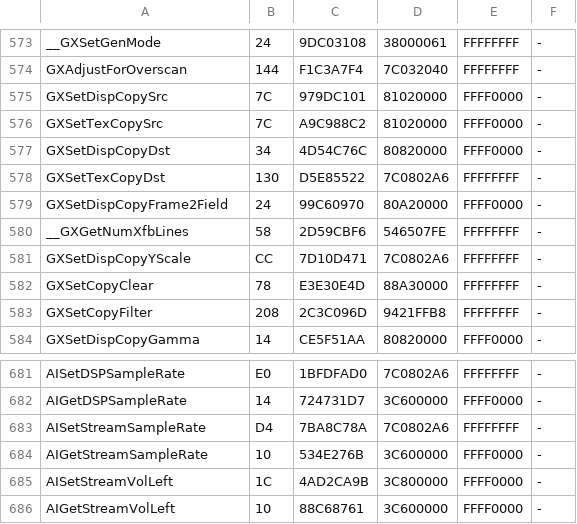
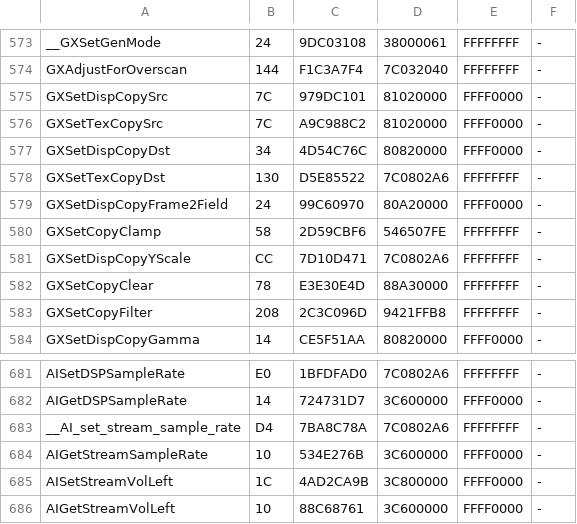
Before and after one commit to Armandpro12/chibi-robo-pc, a TSV file: runtime/core/hle/sdk_signatures.tsv, drawn as a sheet; only a part is shown, gaps mark what is left out.

```diff
--- a/runtime/core/hle/sdk_signatures.tsv
+++ b/runtime/core/hle/sdk_signatures.tsv
@@ -579,3 +579,3 @@ GXSetTexCopyDst	130	D5E85522	7C0802A6	FFFFFFFF	-
 GXSetDispCopyFrame2Field	24	99C60970	80A20000	FFFF0000	-
-__GXGetNumXfbLines	58	2D59CBF6	546507FE	FFFFFFFF	-
+GXSetCopyClamp	58	2D59CBF6	546507FE	FFFFFFFF	-
 GXSetDispCopyYScale	CC	7D10D471	7C0802A6	FFFFFFFF	-
@@ -682,3 +682,3 @@ AISetDSPSampleRate	E0	1BFDFAD0	7C0802A6	FFFFFFFF	-
 AIGetDSPSampleRate	14	724731D7	3C600000	FFFF0000	-
-AISetStreamSampleRate	D4	7BA8C78A	7C0802A6	FFFFFFFF	-
+__AI_set_stream_sample_rate	D4	7BA8C78A	7C0802A6	FFFFFFFF	-
 AIGetStreamSampleRate	10	534E276B	3C600000	FFFF0000	-
```
Also changed, not shown: 5 other files.
